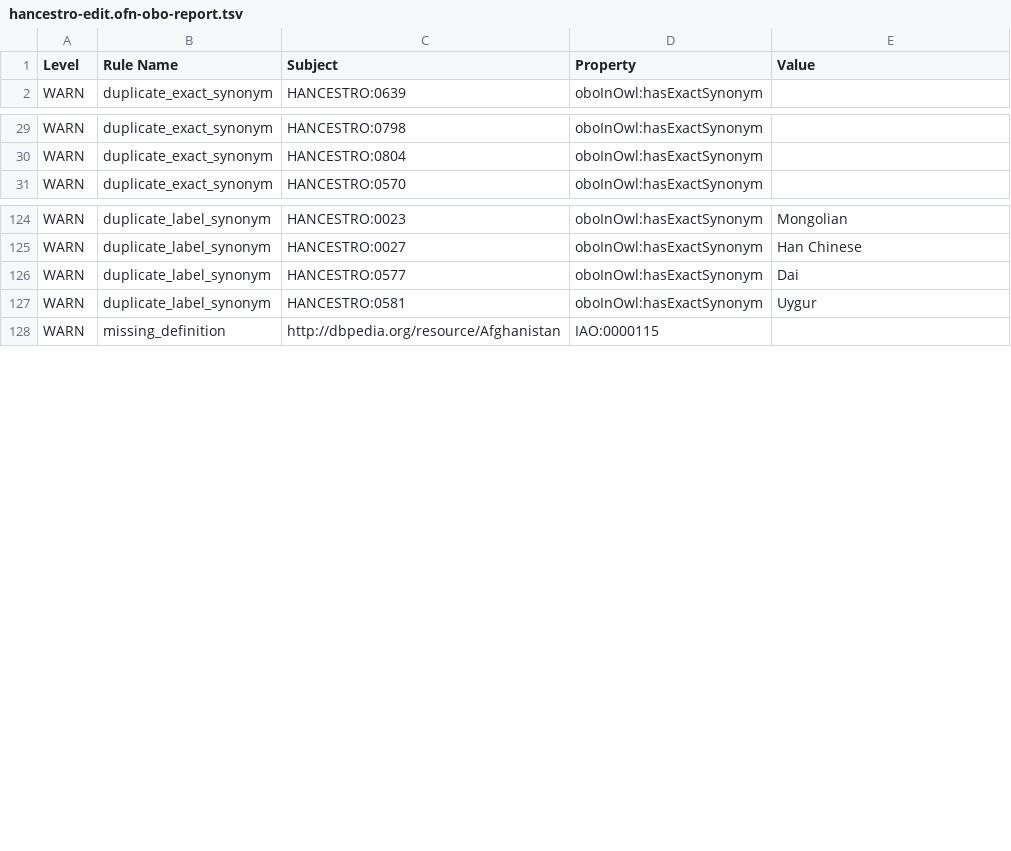
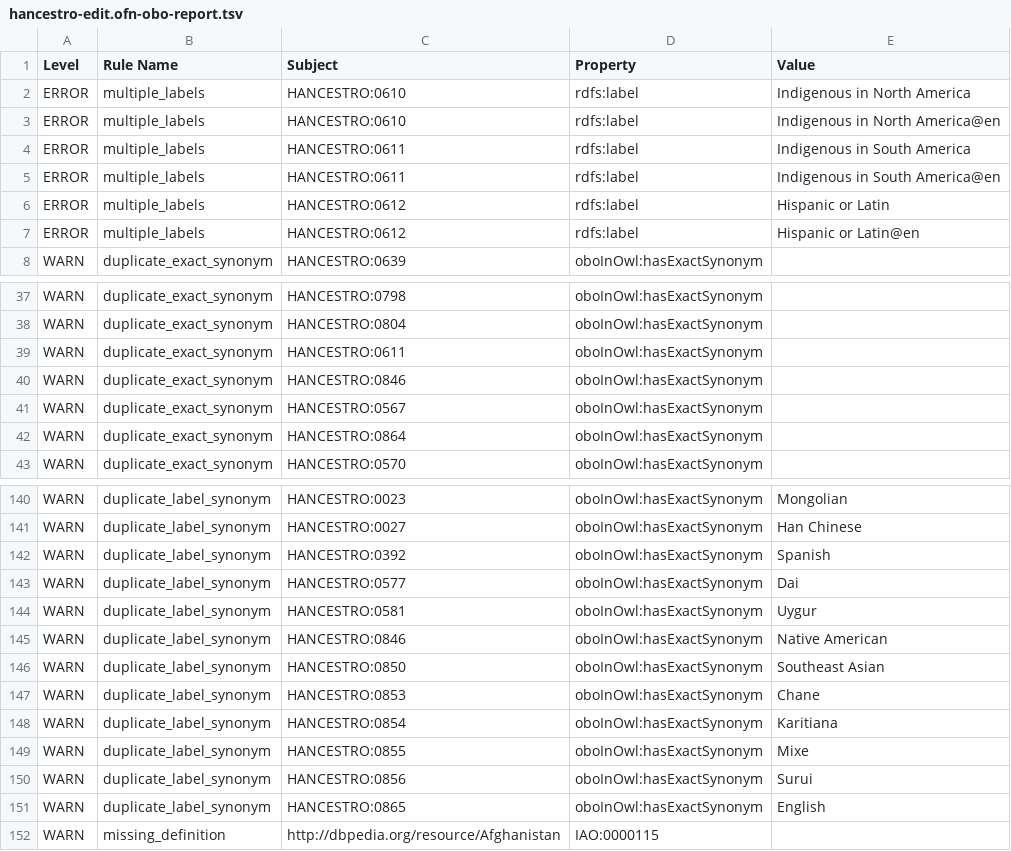
Before and after one commit to EBISPOT/hancestro, a TSV file: src/ontology/reports/hancestro-edit.ofn-obo-report.tsv, drawn as a sheet; only a part is shown, gaps mark what is left out; the diff covers the shown part only.

Commit message:
Pre-weekend commit, still fixing minor errors

```diff
--- a/src/ontology/reports/hancestro-edit.ofn-obo-report.tsv
+++ b/src/ontology/reports/hancestro-edit.ofn-obo-report.tsv
@@ -1,2 +1,8 @@
 Level	Rule Name	Subject	Property	Value
+ERROR	multiple_labels	HANCESTRO:0610	rdfs:label	Indigenous in North America
+ERROR	multiple_labels	HANCESTRO:0610	rdfs:label	Indigenous in North America@en
+ERROR	multiple_labels	HANCESTRO:0611	rdfs:label	Indigenous in South America
+ERROR	multiple_labels	HANCESTRO:0611	rdfs:label	Indigenous in South America@en
+ERROR	multiple_labels	HANCESTRO:0612	rdfs:label	Hispanic or Latin
+ERROR	multiple_labels	HANCESTRO:0612	rdfs:label	Hispanic or Latin@en
 WARN	duplicate_exact_synonym	HANCESTRO:0639	oboInOwl:hasExactSynonym	
@@ -30,2 +38,6 @@ WARN	duplicate_exact_synonym	HANCESTRO:0798	oboInOwl:hasExactSynonym
 WARN	duplicate_exact_synonym	HANCESTRO:0804	oboInOwl:hasExactSynonym	
+WARN	duplicate_exact_synonym	HANCESTRO:0611	oboInOwl:hasExactSynonym	
+WARN	duplicate_exact_synonym	HANCESTRO:0846	oboInOwl:hasExactSynonym	
+WARN	duplicate_exact_synonym	HANCESTRO:0567	oboInOwl:hasExactSynonym	
+WARN	duplicate_exact_synonym	HANCESTRO:0864	oboInOwl:hasExactSynonym	
 WARN	duplicate_exact_synonym	HANCESTRO:0570	oboInOwl:hasExactSynonym	
@@ -125,4 +141,12 @@ WARN	duplicate_label_synonym	HANCESTRO:0023	oboInOwl:hasExactSynonym	Mongolian
 WARN	duplicate_label_synonym	HANCESTRO:0027	oboInOwl:hasExactSynonym	Han Chinese
+WARN	duplicate_label_synonym	HANCESTRO:0392	oboInOwl:hasExactSynonym	Spanish
 WARN	duplicate_label_synonym	HANCESTRO:0577	oboInOwl:hasExactSynonym	Dai
 WARN	duplicate_label_synonym	HANCESTRO:0581	oboInOwl:hasExactSynonym	Uygur
+WARN	duplicate_label_synonym	HANCESTRO:0846	oboInOwl:hasExactSynonym	Native American
+WARN	duplicate_label_synonym	HANCESTRO:0850	oboInOwl:hasExactSynonym	Southeast Asian
+WARN	duplicate_label_synonym	HANCESTRO:0853	oboInOwl:hasExactSynonym	Chane
+WARN	duplicate_label_synonym	HANCESTRO:0854	oboInOwl:hasExactSynonym	Karitiana
+WARN	duplicate_label_synonym	HANCESTRO:0855	oboInOwl:hasExactSynonym	Mixe
+WARN	duplicate_label_synonym	HANCESTRO:0856	oboInOwl:hasExactSynonym	Surui
+WARN	duplicate_label_synonym	HANCESTRO:0865	oboInOwl:hasExactSynonym	English
 WARN	missing_definition	http://dbpedia.org/resource/Afghanistan	IAO:0000115	
```
Also changed, not shown: 9 added rows and 8 removed rows elsewhere in this file, 1 other file.
